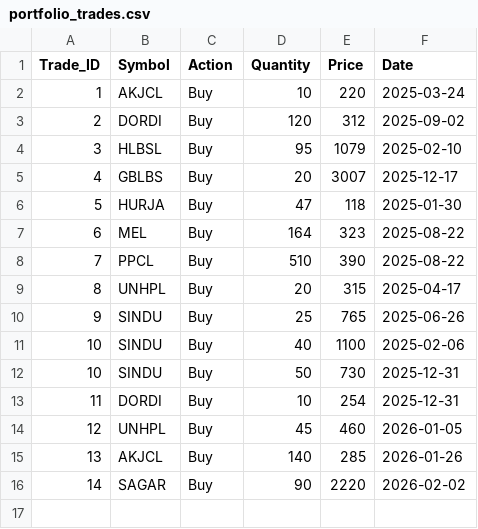
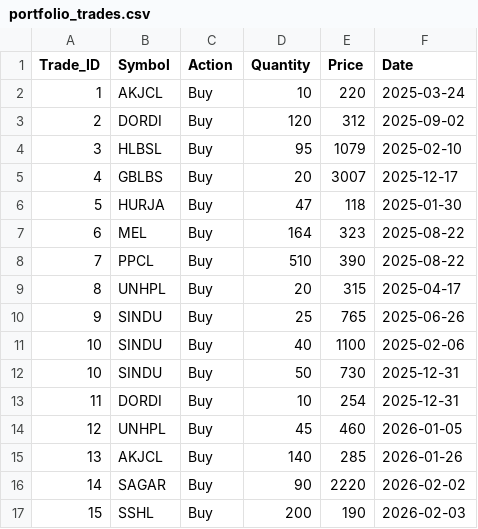
Before and after one commit to iamsrijit/Nepse, a CSV file: portfolio_trades.csv, drawn as a sheet; the diff names each change by its address in the sheet, - before the commit and + after, or states it on an @@ line.

Commit message:
Update portfolio_trades.csv

```diff
--- a/portfolio_trades.csv
+++ b/portfolio_trades.csv
+row 17: 15 | SSHL | Buy | 200 | 190 | 2026-02-03
```
